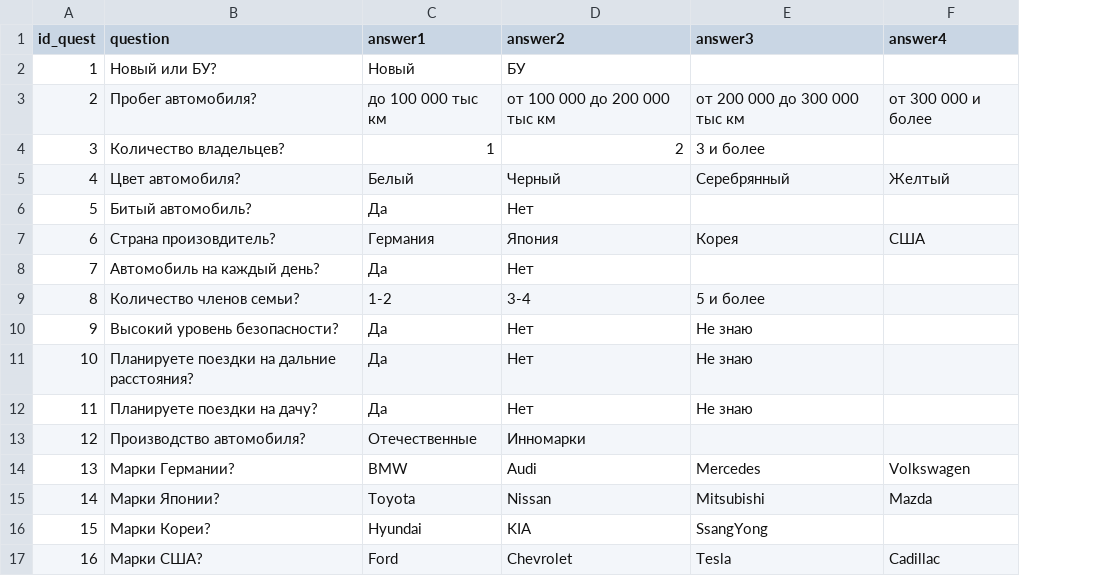
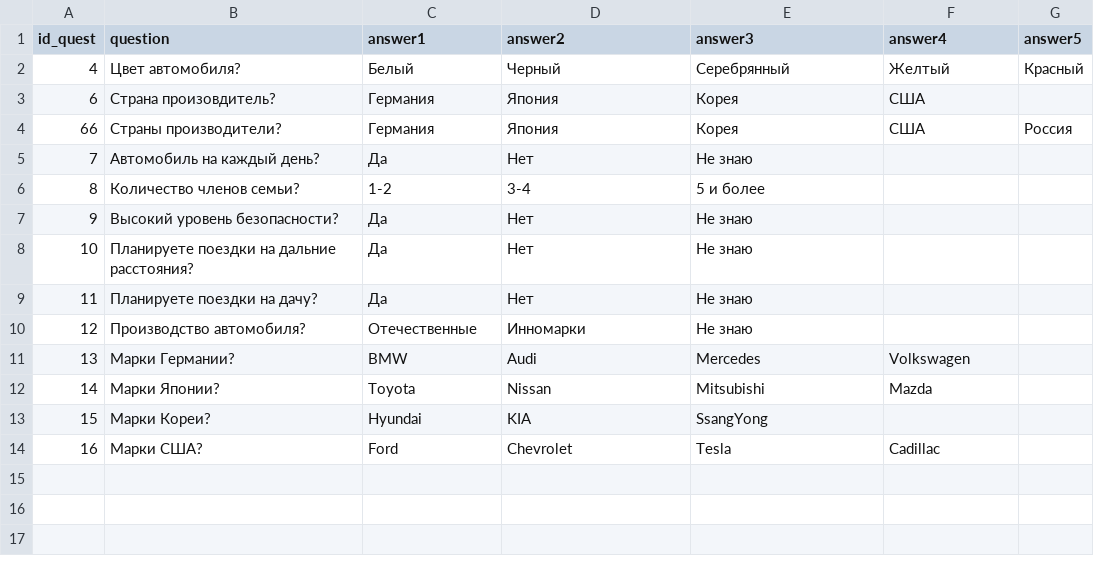
Before and after one commit to Reshko/decision_support_system, a CSV file: database_config/main_Quest.csv, drawn as a sheet; removed rows and columns are numbered as before the commit, all else as after; the diff names each change by its address in the sheet, - before the commit and + after, or states it on an @@ line.

```diff
--- a/database_config/main_Quest.csv
+++ b/database_config/main_Quest.csv
+column G (answer5), row 2: Красный
-row 2: 1 | Новый или БУ? | Новый | БУ
-row 3: 2 | Пробег автомобиля? | до 100 000 тыс км | от 100 000 до 200 000 тыс км | от 200 000 до 300 000 тыс км | от 300 000 и более
-row 4: 3 | Количество владельцев? | 1 | 2 | 3 и более
-row 6: 5 | Битый автомобиль? | Да | Нет
+row 4: 66 | Страны производители? | Германия | Япония | Корея | США | Россия
-E5 (answer3): (empty)
+E5 (answer3): Не знаю
-E10 (answer3): (empty)
+E10 (answer3): Не знаю
```
Also changed, not shown: database_config/main_QuestRules.csv, 2 other files.
